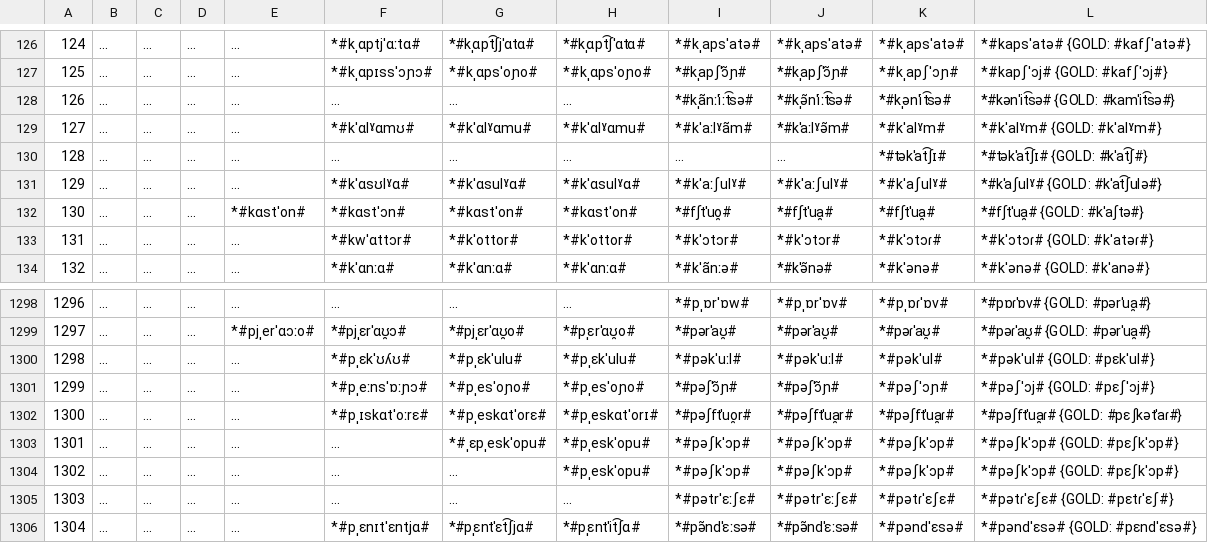
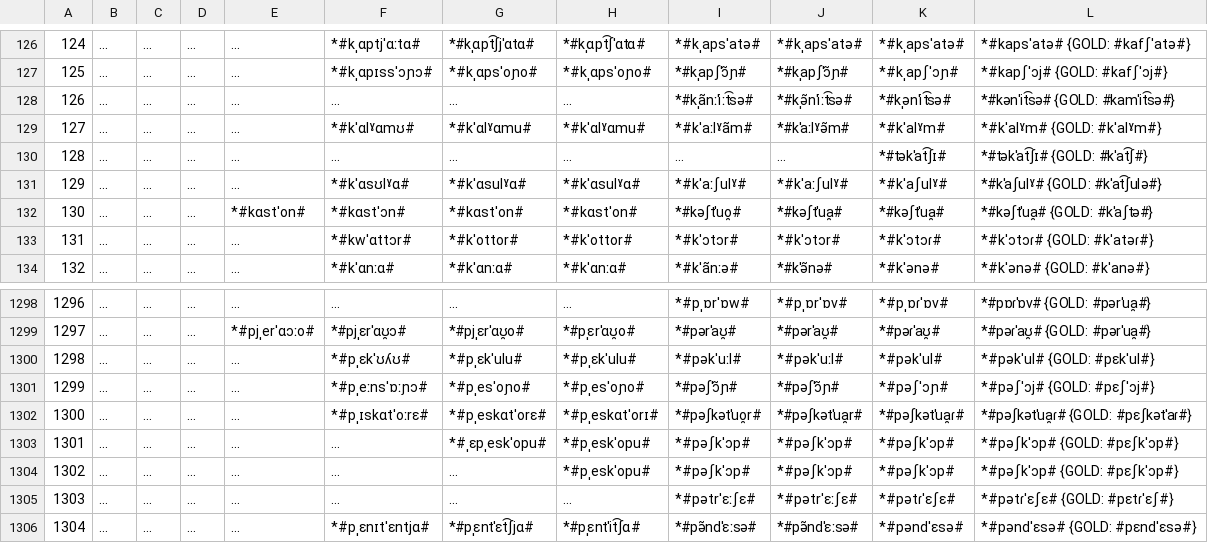
Before and after one commit to clmarr/Albanian-CFR, a CSV file: APArun/APArun_stagewise_output_graph.csv, drawn as a sheet; only a part is shown, gaps mark what is left out; the diff names each change by its address in the sheet, - before the commit and + after, or states it on an @@ line.

```diff
--- a/APArun/APArun_stagewise_output_graph.csv
+++ b/APArun/APArun_stagewise_output_graph.csv
-I132: *#fʃtˈuo̯#
+I132: *#kəʃtˈuo̯#
-J132: *#fʃtˈua̯#
+J132: *#kəʃtˈua̯#
-K132: *#fʃtˈua̯#
+K132: *#kəʃtˈua̯#
-L132: *#fʃtˈua̯# {GOLD: #kˈaʃtə#}
+L132: *#kəʃtˈua̯# {GOLD: #kˈaʃtə#}
-I1302: *#pəʃftˈuo̯r#
+I1302: *#pəʃkətˈuo̯r#
-J1302: *#pəʃftˈua̯r#
+J1302: *#pəʃkətˈua̯r#
-K1302: *#pəʃftˈua̯ɾ#
+K1302: *#pəʃkətˈua̯ɾ#
-L1302: *#pəʃftˈua̯ɾ# {GOLD: #pɛʃkətˈaɾ#}
+L1302: *#pəʃkətˈua̯ɾ# {GOLD: #pɛʃkətˈaɾ#}
```
Also changed, not shown: APArun/resultEditDistances.csv, 48 other files.
